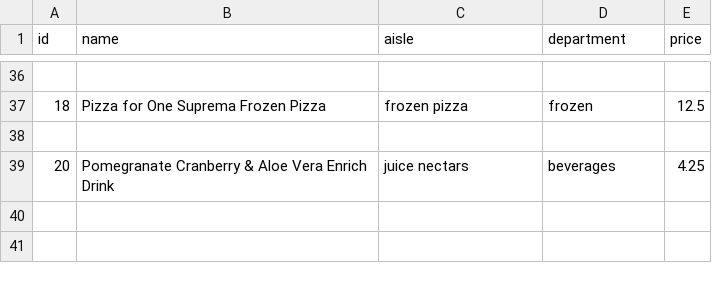
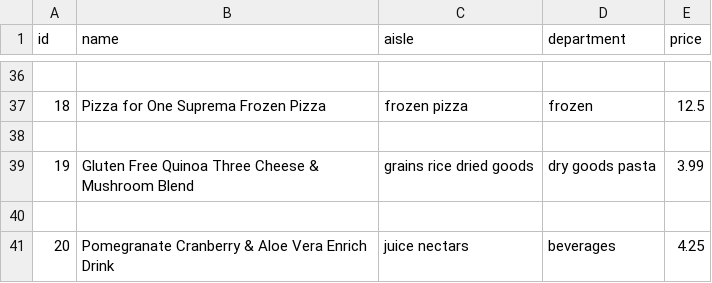
Before and after one commit to lkc9015/CRUD_App, a CSV file: data/other_products.csv, drawn as a sheet; only a part is shown, gaps mark what is left out.

```diff
--- a/data/other_products.csv
+++ b/data/other_products.csv
@@ -38,2 +38,4 @@ id,name,aisle,department,price
 
+19,Gluten Free Quinoa Three Cheese & Mushroom Blend,grains rice dried goods,dry goods pasta,3.99
+
 20,Pomegranate Cranberry & Aloe Vera Enrich Drink,juice nectars,beverages,4.25
```
Also changed, not shown: 1 other file.
